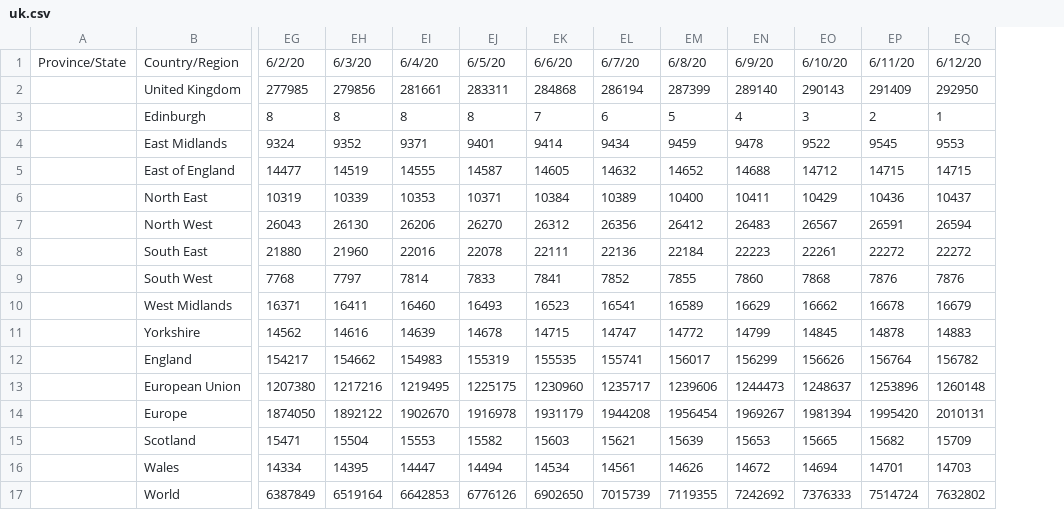
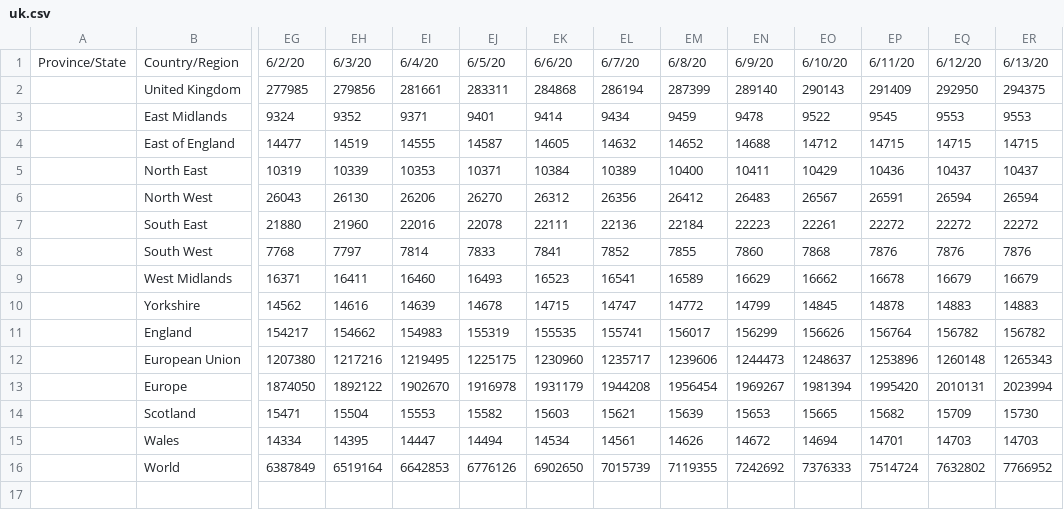
Before and after one commit to gerardbriscoe/corona, a CSV file: data/uk.csv, drawn as a sheet; only a part is shown, gaps mark what is left out; removed rows and columns are numbered as before the commit, all else as after; rows hold the shown columns only; the diff names each change by its address in the sheet, - before the commit and + after, or states it on an @@ line.

```diff
--- a/data/uk.csv
+++ b/data/uk.csv
+column ER, rows 1-16: 6/13/20 | 294375 | 9553 | 14715 | 10437 | 26594 | 22272 | 7876 | 16679 | 14883 | 156782 | 1265343 | 2023994 | 15730 | 14703 | 7766952
-row 3:  | Edinburgh | 8 | 8 | 8 | 8 | 7 | 6 | 5 | 4 | 3 | 2 | 1
```
Also changed, not shown: data/australia.csv, data/brazil.csv, 11 other files.
